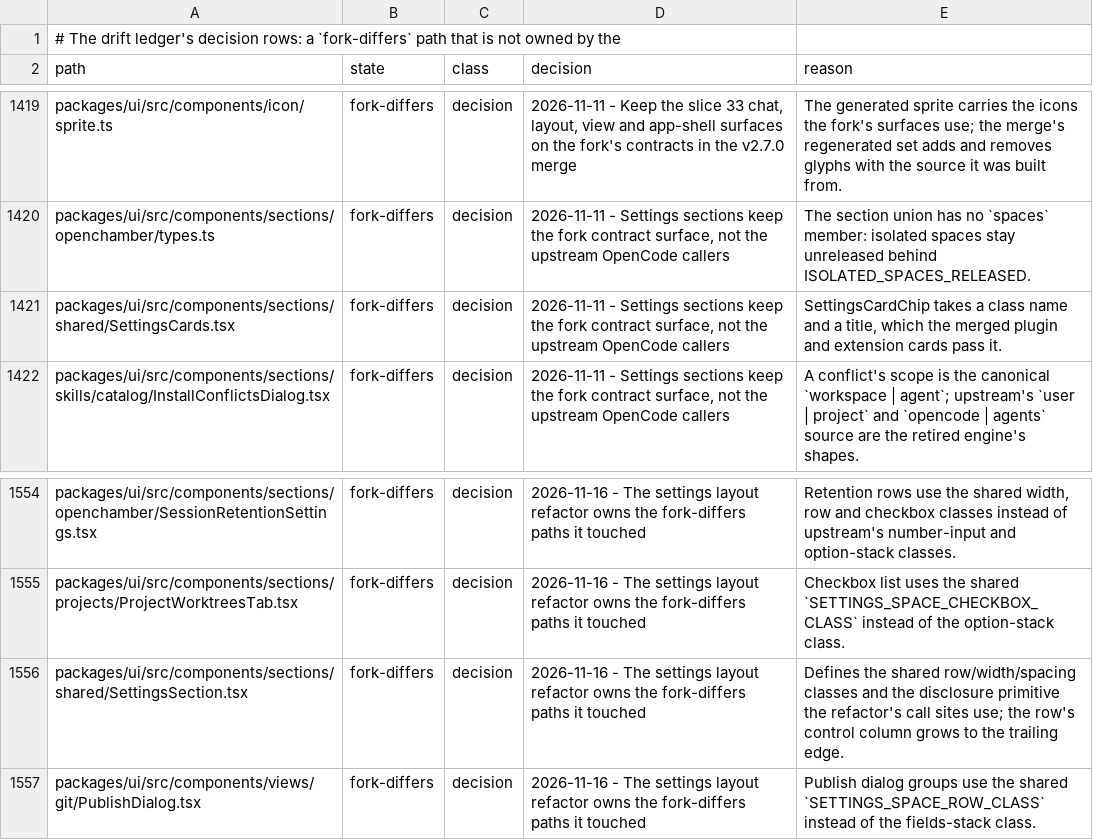
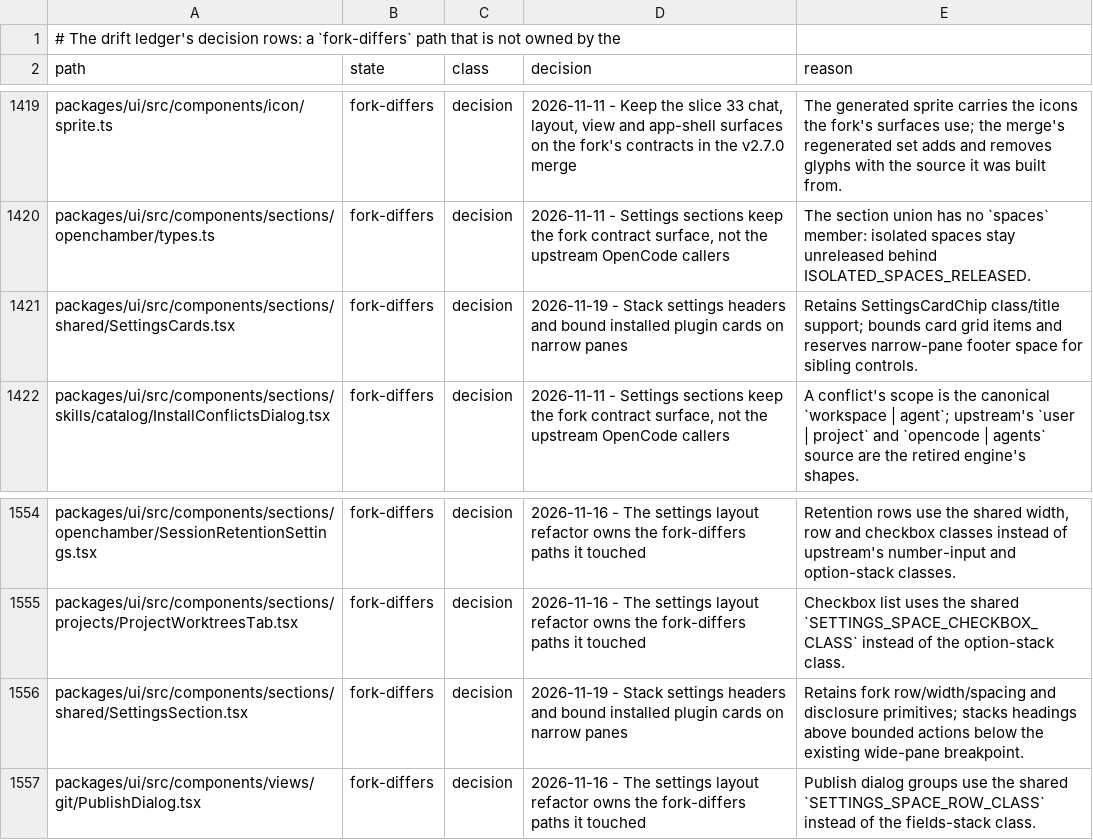
Before and after one commit to Shizuku-Yume/ohpichamber-dev, a TSV file: .workflow/upstream-deltas.tsv, drawn as a sheet; only a part is shown, gaps mark what is left out.

Commit message:
Fix installed plugin headers and cards on narrow panes

```diff
--- a/.workflow/upstream-deltas.tsv
+++ b/.workflow/upstream-deltas.tsv
@@ -1420,3 +1420,3 @@ packages/ui/src/components/icon/sprite.ts	fork-differs	decision	2026-11-11 - Kee
 packages/ui/src/components/sections/openchamber/types.ts	fork-differs	decision	2026-11-11 - Settings sections keep the fork contract surface, not the upstream OpenCode callers	The section union has no `spaces` member: isolated spaces stay unreleased behind ISOLATED_SPACES_RELEASED.
-packages/ui/src/components/sections/shared/SettingsCards.tsx	fork-differs	decision	2026-11-11 - Settings sections keep the fork contract surface, not the upstream OpenCode callers	SettingsCardChip takes a class name and a title, which the merged plugin and extension cards pass it.
+packages/ui/src/components/sections/shared/SettingsCards.tsx	fork-differs	decision	2026-11-19 - Stack settings headers and bound installed plugin cards on narrow panes	Retains SettingsCardChip class/title support; bounds card grid items and reserves narrow-pane footer space for sibling controls.
 packages/ui/src/components/sections/skills/catalog/InstallConflictsDialog.tsx	fork-differs	decision	2026-11-11 - Settings sections keep the fork contract surface, not the upstream OpenCode callers	A conflict's scope is the canonical `workspace | agent`; upstream's `user | project` and `opencode | agents` source are the retired engine's shapes.
@@ -1555,3 +1555,3 @@ packages/ui/src/components/sections/openchamber/SessionRetentionSettings.tsx	for
 packages/ui/src/components/sections/projects/ProjectWorktreesTab.tsx	fork-differs	decision	2026-11-16 - The settings layout refactor owns the fork-differs paths it touched	Checkbox list uses the shared `SETTINGS_SPACE_CHECKBOX_CLASS` instead of the option-stack class.
-packages/ui/src/components/sections/shared/SettingsSection.tsx	fork-differs	decision	2026-11-16 - The settings layout refactor owns the fork-differs paths it touched	Defines the shared row/width/spacing classes and the disclosure primitive the refactor's call sites use; the row's control column grows to the trailing edge.
+packages/ui/src/components/sections/shared/SettingsSection.tsx	fork-differs	decision	2026-11-19 - Stack settings headers and bound installed plugin cards on narrow panes	Retains fork row/width/spacing and disclosure primitives; stacks headings above bounded actions below the existing wide-pane breakpoint.
 packages/ui/src/components/views/git/PublishDialog.tsx	fork-differs	decision	2026-11-16 - The settings layout refactor owns the fork-differs paths it touched	Publish dialog groups use the shared `SETTINGS_SPACE_ROW_CLASS` instead of the fields-stack class.
```
Also changed, not shown: 6 other files.
